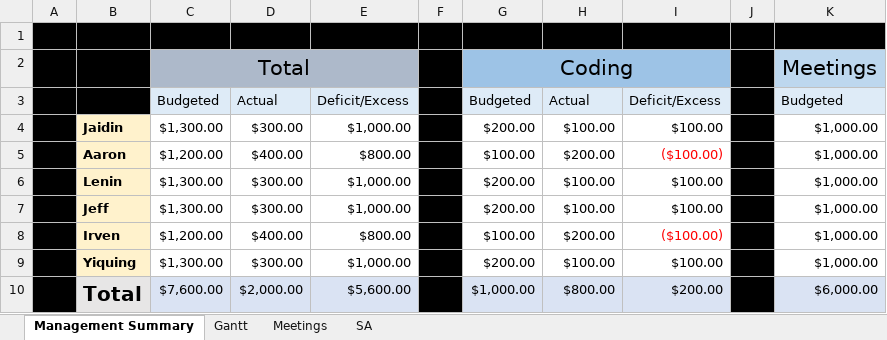
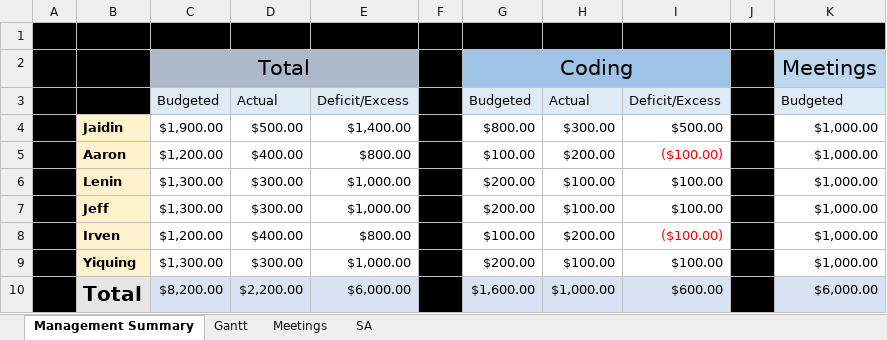
Before and after one commit to loweffort/BeatRunner, an Excel workbook: doc/Master Gantt.xlsx, sheet Management Summary, drawn as a sheet; only a part is shown; values as stored, in another font and other column widths than the file's, no borders; the diff names each change by its address in the sheet, - before the commit and + after, or states it on an @@ line.

```diff
--- a/doc/Master Gantt.xlsx (sheet Management Summary)
+++ b/doc/Master Gantt.xlsx (sheet Management Summary)
-C4: $1,300.00
+C4: $1,900.00
-D4: $300.00
+D4: $500.00
-E4: $1,000.00
+E4: $1,400.00
-G4: $200.00
+G4: $800.00
-H4: $100.00
+H4: $300.00
-I4: $100.00
+I4: $500.00
-C10: $7,600.00
+C10: $8,200.00
-D10: $2,000.00
+D10: $2,200.00
-E10: $5,600.00
+E10: $6,000.00
-G10: $1,000.00
+G10: $1,600.00
-H10: $800.00
+H10: $1,000.00
-I10: $200.00
+I10: $600.00
```
Also changed, not shown: sheet Gantt.
